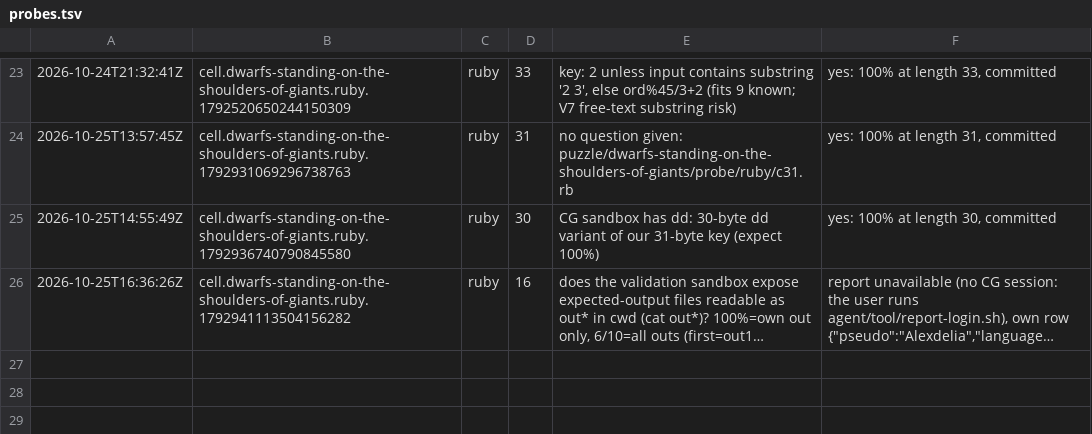
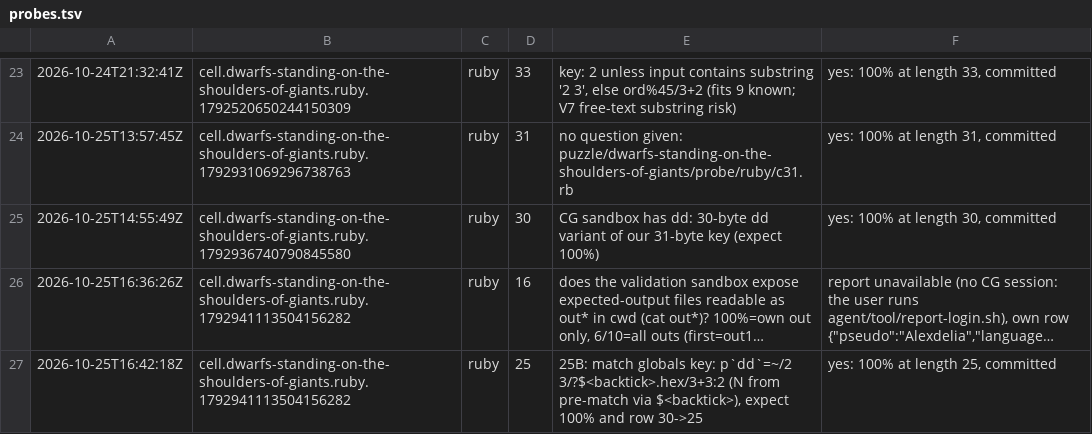
Before and after one commit to Alexdelia/puzzle, a TSV file: codingame/codegolf/puzzle/dwarfs-standing-on-the-shoulders-of-giants/probe/probes.tsv, drawn as a sheet; only a part is shown, gaps mark what is left out; long unchanged cells end in …; the diff names each change by its address in the sheet, - before the commit and + after, or states it on an @@ line.

Commit message:
chore(golf): probes dwarfs-standing-on-the-shoulders-of-giants

```diff
--- a/codingame/codegolf/puzzle/dwarfs-standing-on-the-shoulders-of-giants/probe/probes.tsv
+++ b/codingame/codegolf/puzzle/dwarfs-standing-on-the-shoulders-of-giants/probe/probes.tsv
+row 27: 2026-10-25T16:42:18Z | cell.dwarfs-standing-on-the-shoulders-of-giants.ruby.1792941113504156282 | ruby | 25 | 25B: match globals key: p`dd`=~/2 3/?$<backtick>.hex/3+3:2 (N from pre-match via $<backtick>), expect 100% and row 30->25 | yes: 100% at length 25, committed
```
Also changed, not shown: 1 other file.
